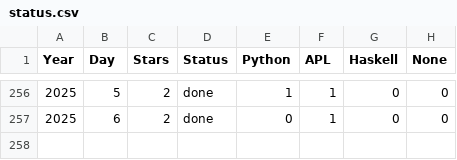
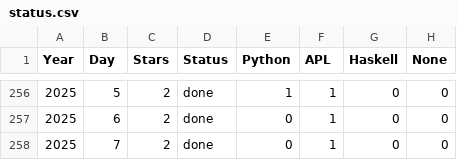
Before and after one commit to abcrtzyn/AdventOfCode, a CSV file: status.csv, drawn as a sheet; only a part is shown, gaps mark what is left out; the diff names each change by its address in the sheet, - before the commit and + after, or states it on an @@ line.

```diff
--- a/status.csv
+++ b/status.csv
+row 258: 2025 | 7 | 2 | done | 0 | 1 | 0 | 0
```
Also changed, not shown: 2 other files.
